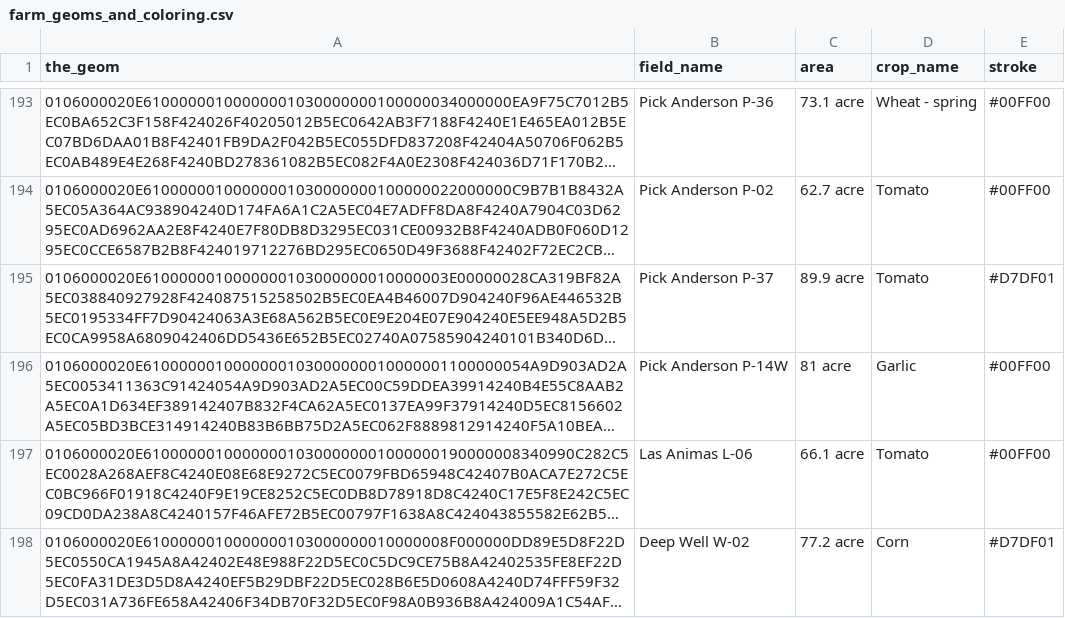
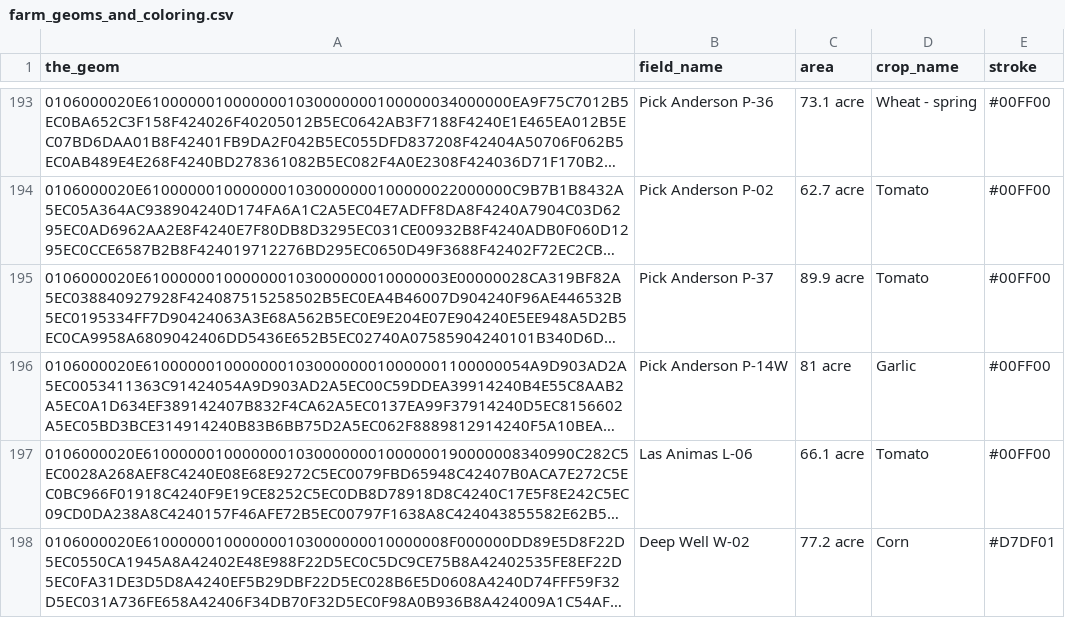
Before and after one commit to bfarms/csv_files, a CSV file: farm_geoms_and_coloring.csv, drawn as a sheet; only a part is shown, gaps mark what is left out; long unchanged cells end in …; the diff names each change by its address in the sheet, - before the commit and + after, or states it on an @@ line.

```diff
--- a/farm_geoms_and_coloring.csv
+++ b/farm_geoms_and_coloring.csv
-E195 (stroke): #D7DF01
+E195 (stroke): #00FF00
```
Also changed, not shown: all_activities.csv, field_statistics.csv.
